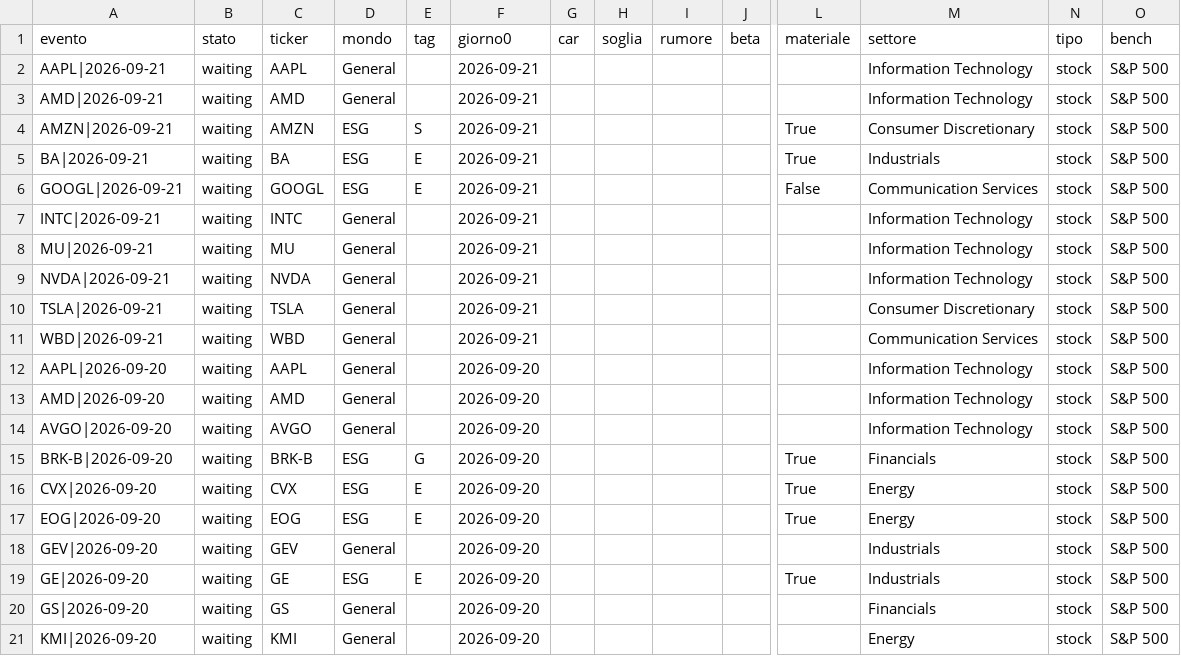
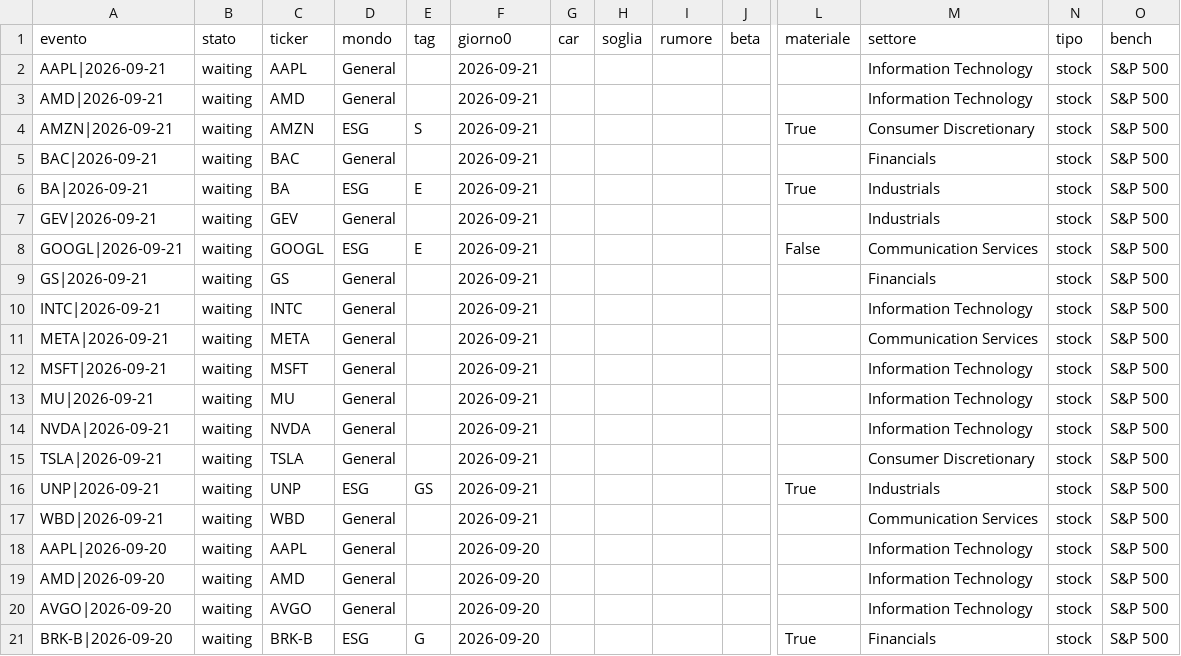
Before and after one commit to carlospinetto99/news-impact-tracker, a CSV file: eventi.csv, drawn as a sheet; only a part is shown, gaps mark what is left out; the shorter side is filled out with more unchanged rows; rows hold the shown columns only; the diff names each change by its address in the sheet, - before the commit and + after, or states it on an @@ line.

```diff
--- a/eventi.csv
+++ b/eventi.csv
+row 5: BAC|2026-09-21 | waiting | BAC | General |  | 2026-09-21 |  |  |  |  |  | Financials | stock | S&P 500
+row 7: GEV|2026-09-21 | waiting | GEV | General |  | 2026-09-21 |  |  |  |  |  | Industrials | stock | S&P 500
+row 9: GS|2026-09-21 | waiting | GS | General |  | 2026-09-21 |  |  |  |  |  | Financials | stock | S&P 500
+row 11: META|2026-09-21 | waiting | META | General |  | 2026-09-21 |  |  |  |  |  | Communication Services | stock | S&P 500
+row 12: MSFT|2026-09-21 | waiting | MSFT | General |  | 2026-09-21 |  |  |  |  |  | Information Technology | stock | S&P 500
+row 16: UNP|2026-09-21 | waiting | UNP | ESG | GS | 2026-09-21 |  |  |  |  | True | Industrials | stock | S&P 500
```
Also changed, not shown: 2 other files.
